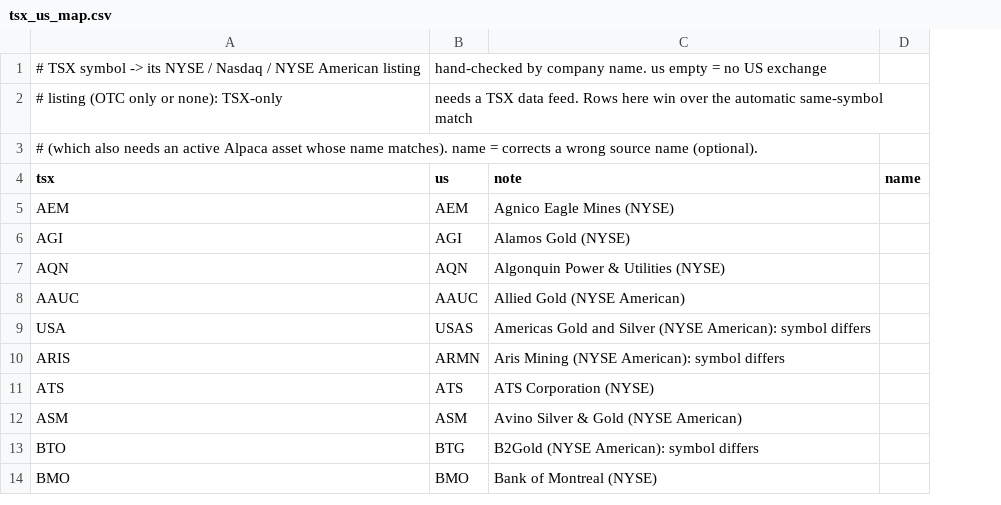
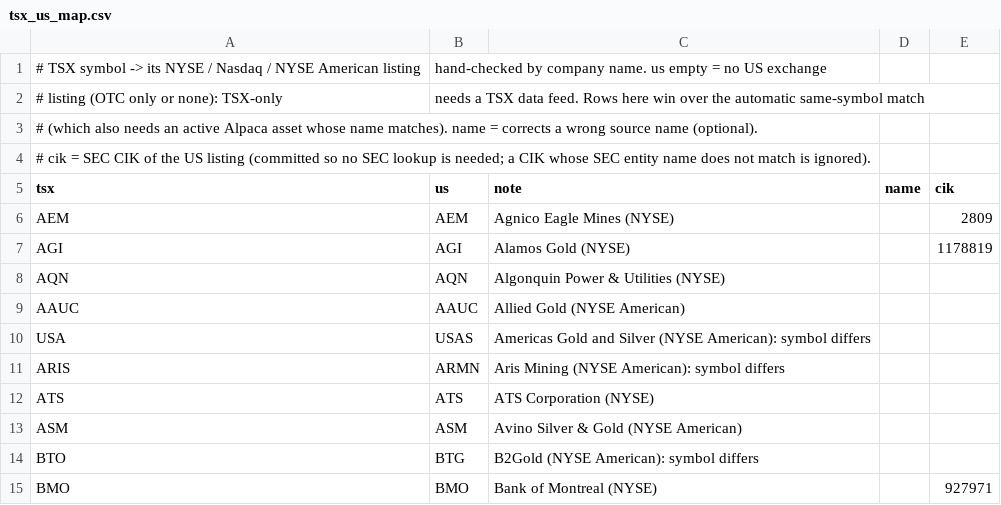
Before and after one commit to r4m4nxd/ramanFX, a CSV file: tools/stock_scanner/tsx_us_map.csv, drawn as a sheet; only a part is shown; addresses are those after the commit; the diff names each change by its address in the sheet, - before the commit and + after, or states it on an @@ line.

```diff
--- a/tools/stock_scanner/tsx_us_map.csv
+++ b/tools/stock_scanner/tsx_us_map.csv
+column E (cik), rows 6-15: 2809 | 1178819 |  |  |  |  |  |  |  | 927971
+row 4: # cik = SEC CIK of the US listing (committed so no SEC lookup is needed; a CIK whose SEC entity name does not match is ignored).
```
Also changed, not shown: 8 other files.
